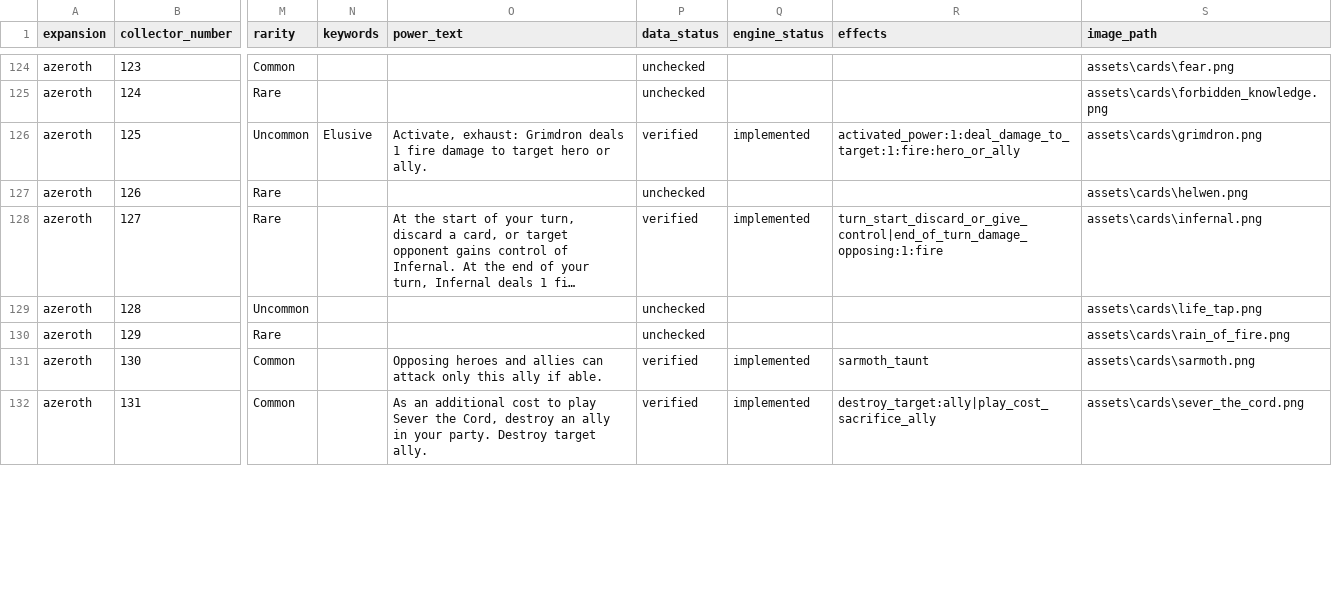
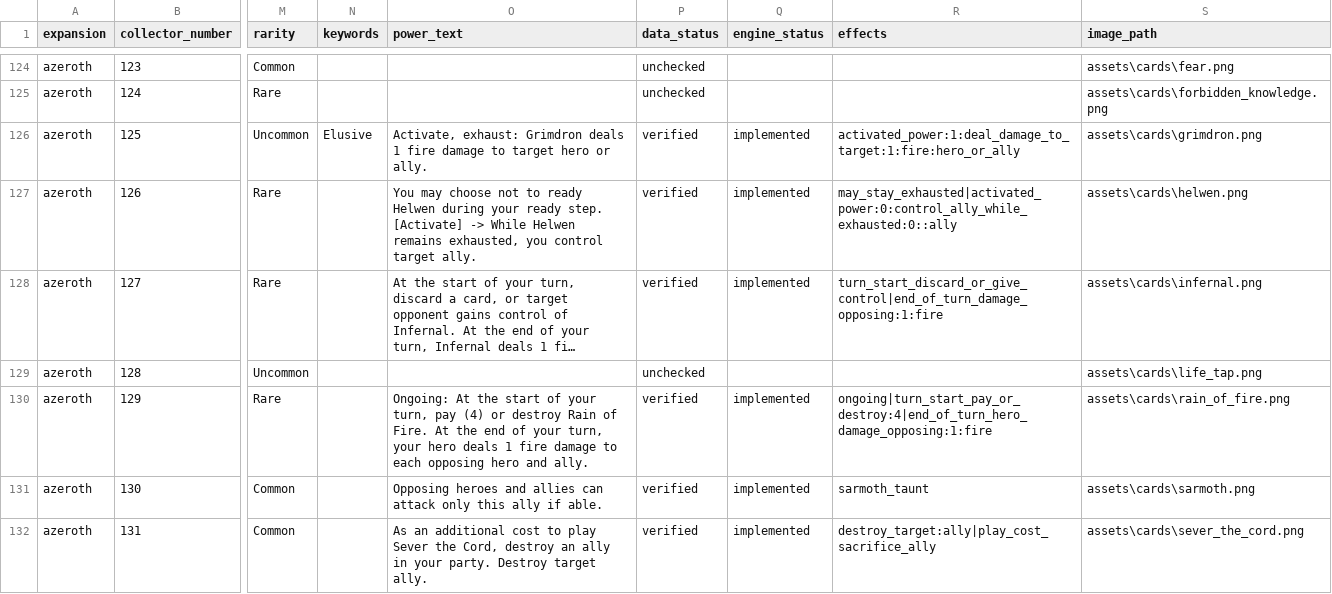
Before and after one commit to remariano138/wowtcg-godot, a CSV file: data/cards.csv, drawn as a sheet; only a part is shown, gaps mark what is left out; long unchanged cells end in …; the diff covers the shown part only; the diff names each change by its address in the sheet, - before the commit and + after, or states it on an @@ line.

Commit message:
rain of fire

```diff
--- a/data/cards.csv
+++ b/data/cards.csv
-O127 (power_text): (empty)
+O127 (power_text): You may choose not to ready Helwen during your ready step. [Activate] -> While Helwen remains exhausted, you control target ally.
-P127 (data_status): unchecked
+P127 (data_status): verified
-Q127 (engine_status): (empty)
+Q127 (engine_status): implemented
-R127 (effects): (empty)
+R127 (effects): may_stay_exhausted|activated_power:0:control_ally_while_exhausted:0::ally
-O130 (power_text): (empty)
+O130 (power_text): Ongoing: At the start of your turn, pay (4) or destroy Rain of Fire. At the end of your turn, your hero deals 1 fire damage to each opposing hero and ally.
-P130 (data_status): unchecked
+P130 (data_status): verified
-Q130 (engine_status): (empty)
+Q130 (engine_status): implemented
-R130 (effects): (empty)
+R130 (effects): ongoing|turn_start_pay_or_destroy:4|end_of_turn_hero_damage_opposing:1:fire
```
Also changed, not shown: 118 edited cells elsewhere in this file, 24 other files.
